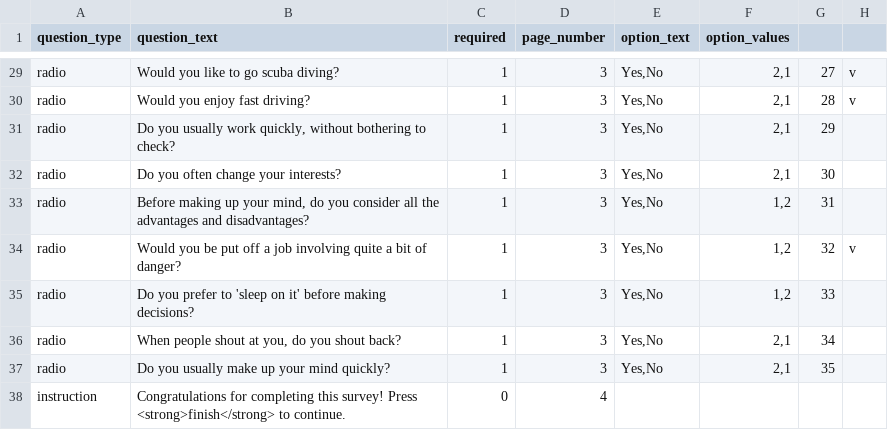
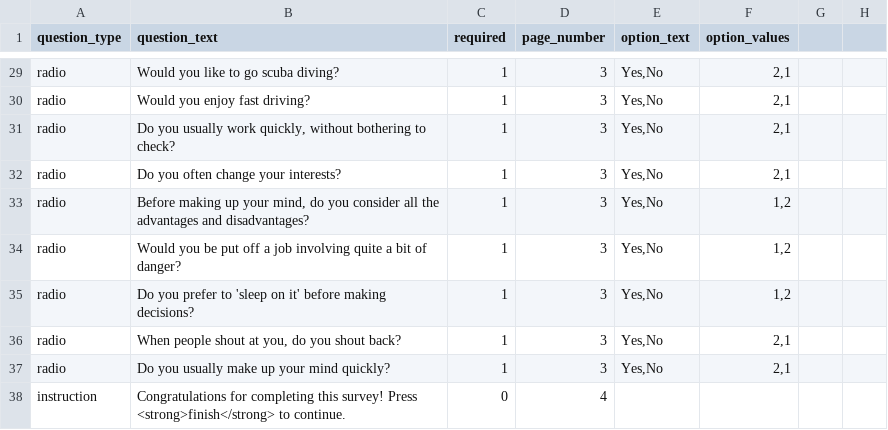
Before and after one commit to expfactory/expfactory-surveys, a TSV file: impulsive_venture_survey/survey.tsv, drawn as a sheet; only a part is shown, gaps mark what is left out; the diff covers the shown part only; the diff names each change by its address in the sheet, - before the commit and + after, or states it on an @@ line.

```diff
--- a/impulsive_venture_survey/survey.tsv
+++ b/impulsive_venture_survey/survey.tsv
-G29: 27
+G29: (empty)
-H29:H30: v
+H29:H30: (empty)
-G30: 28
+G30: (empty)
-G31: 29
+G31: (empty)
-G32: 30
+G32: (empty)
-G33: 31
+G33: (empty)
-G34: 32
+G34: (empty)
-H34: v
+H34: (empty)
-G35: 33
+G35: (empty)
-G36: 34
+G36: (empty)
-G37: 35
+G37: (empty)
```
Also changed, not shown: 37 edited cells elsewhere in this file.
